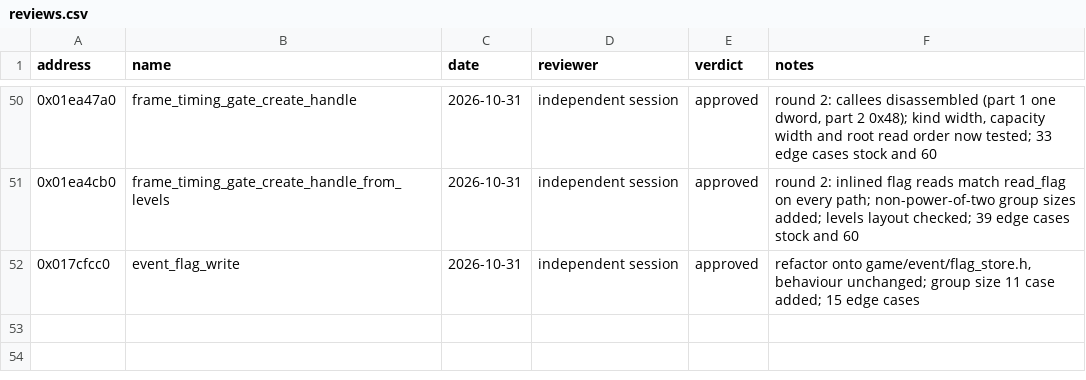
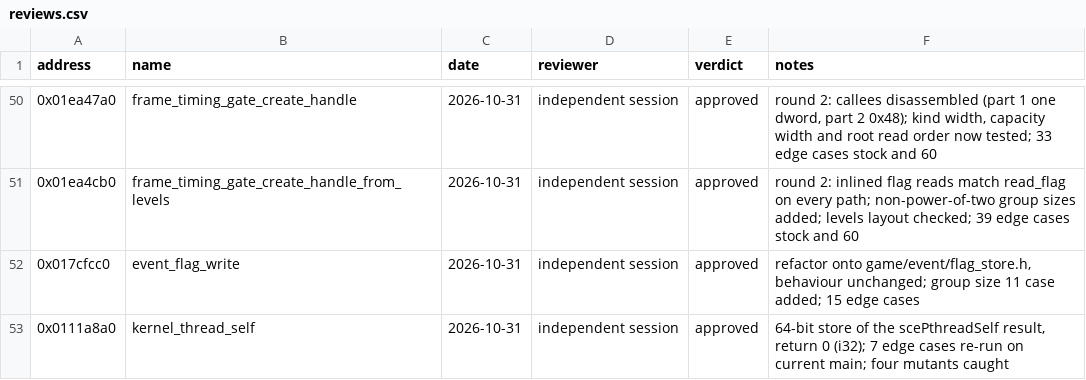
Before and after one commit to Yharnam-Hunters/Paleblood, a CSV file: symbols/reviews.csv, drawn as a sheet; only a part is shown, gaps mark what is left out.

```diff
--- a/symbols/reviews.csv
+++ b/symbols/reviews.csv
@@ -52 +52,2 @@ address,name,date,reviewer,verdict,notes
 0x017cfcc0,event_flag_write,2026-10-31,independent session,approved,"refactor onto game/event/flag_store.h, behaviour unchanged; group size 11 case added; 15 edge cases"
+0x0111a8a0,kernel_thread_self,2026-10-31,independent session,approved,"64-bit store of the scePthreadSelf result, return 0 (i32); 7 edge cases re-run on current main; four mutants caught"
```
Also changed, not shown: game/hooks.csv, symbols/functions.csv, 5 other files.
